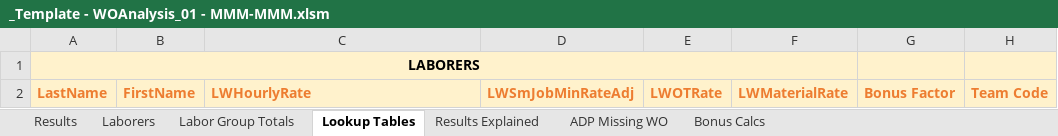
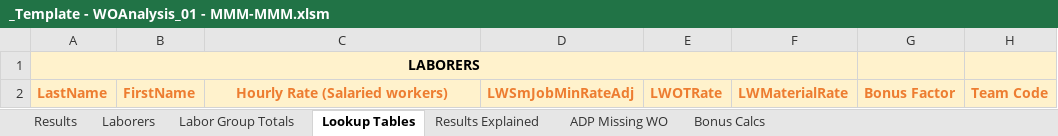
Before and after one commit to santangelov/lemlewolff, an Excel workbook: LW_Web/_Templates/_Template - WOAnalysis_01 - MMM-MMM.xlsm, sheet Lookup Tables, drawn as a sheet; only a part is shown; values as stored, in another font and other column widths than the file's, no borders; the diff names each change by its address in the sheet, - before the commit and + after, or states it on an @@ line.

```diff
--- a/LW_Web/_Templates/_Template - WOAnalysis_01 - MMM-MMM.xlsm (sheet Lookup Tables)
+++ b/LW_Web/_Templates/_Template - WOAnalysis_01 - MMM-MMM.xlsm (sheet Lookup Tables)
-C2: LWHourlyRate
+C2: Hourly Rate (Salaried workers)
-C2 alignment: left
+C2 alignment: center
```
Also changed, not shown: sheet Results Explained, sheet Results, 45 other files.
